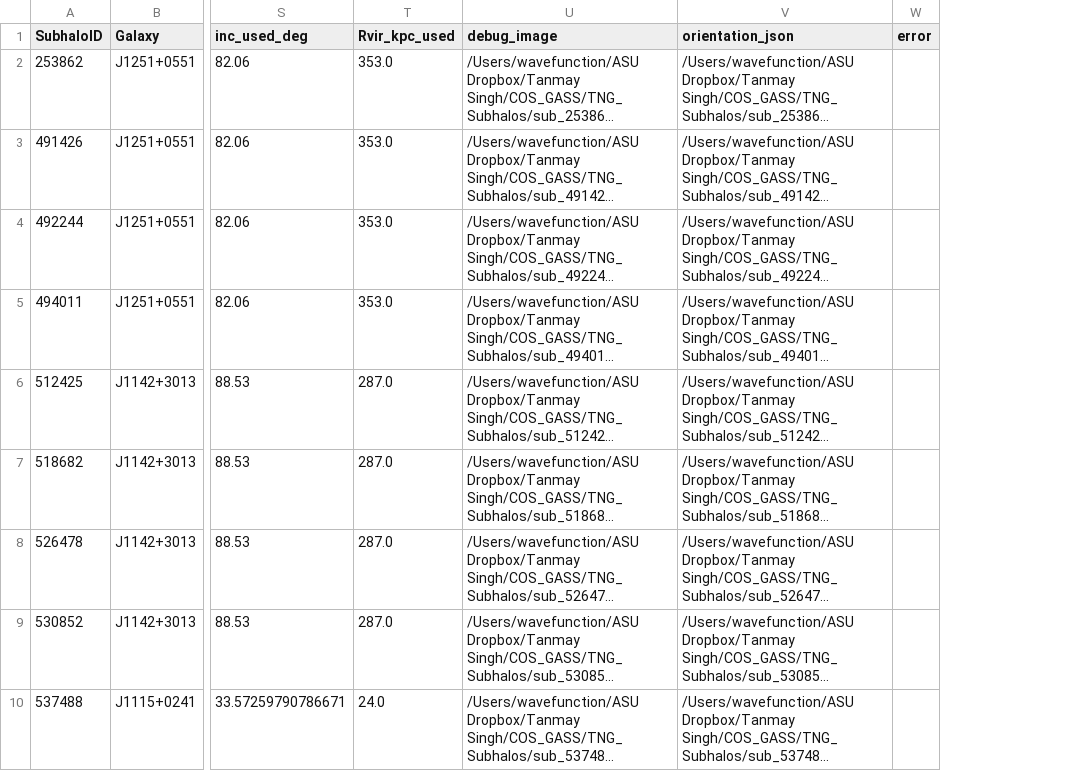
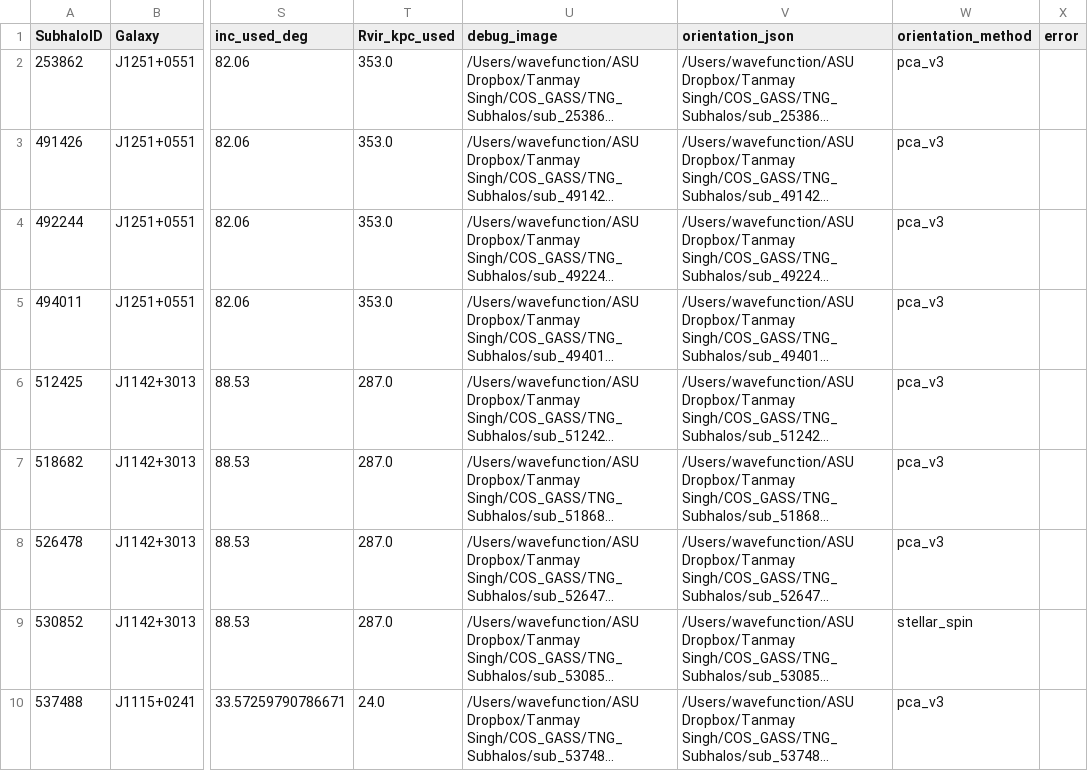
Before and after one commit to tanmay-starslab/COS-GASS, a CSV file: data/orientation_summary_snap99.csv, drawn as a sheet; only a part is shown, gaps mark what is left out; long unchanged cells end in …; the diff names each change by its address in the sheet, - before the commit and + after, or states it on an @@ line.

Commit message:
Update orientation_summary_snap99.csv data
Modified values in data/orientation_summary_snap99.csv. The update includes changes to the orientation summary data for various subhalos, likely reflecting new calculations or corrections.

```diff
--- a/data/orientation_summary_snap99.csv
+++ b/data/orientation_summary_snap99.csv
+column W (orientation_method), rows 2-10: pca_v3 | pca_v3 | pca_v3 | pca_v3 | pca_v3 | pca_v3 | pca_v3 | stellar_spin | pca_v3
```
Also changed, not shown: 1 other file.
